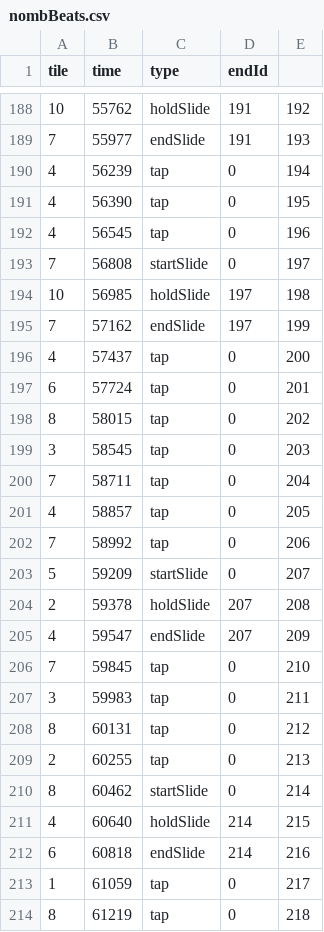
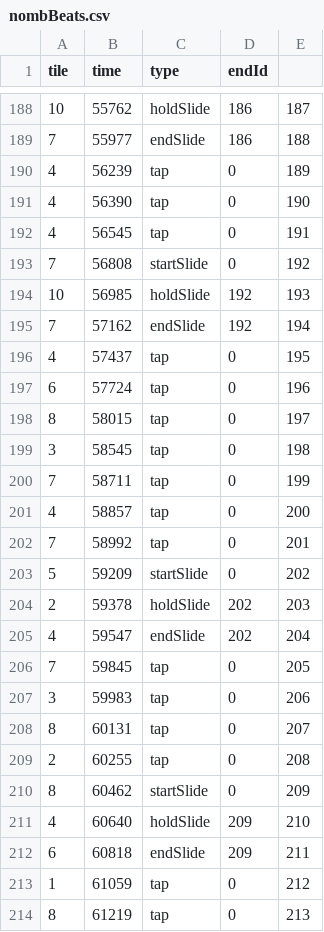
Before and after one commit to goldenglobe13/rhythm-game, a CSV file: public/nombBeats.csv, drawn as a sheet; only a part is shown, gaps mark what is left out; the diff covers the shown part only.

```diff
--- a/public/nombBeats.csv
+++ b/public/nombBeats.csv
@@ -188,27 +188,27 @@ tile,time,type,endId,
-10,55762,holdSlide,191,192
-7,55977,endSlide,191,193
-4,56239,tap,0,194
-4,56390,tap,0,195
-4,56545,tap,0,196
-7,56808,startSlide,0,197
-10,56985,holdSlide,197,198
-7,57162,endSlide,197,199
-4,57437,tap,0,200
-6,57724,tap,0,201
-8,58015,tap,0,202
-3,58545,tap,0,203
-7,58711,tap,0,204
-4,58857,tap,0,205
-7,58992,tap,0,206
-5,59209,startSlide,0,207
-2,59378,holdSlide,207,208
-4,59547,endSlide,207,209
-7,59845,tap,0,210
-3,59983,tap,0,211
-8,60131,tap,0,212
-2,60255,tap,0,213
-8,60462,startSlide,0,214
-4,60640,holdSlide,214,215
-6,60818,endSlide,214,216
-1,61059,tap,0,217
-8,61219,tap,0,218
+10,55762,holdSlide,186,187
+7,55977,endSlide,186,188
+4,56239,tap,0,189
+4,56390,tap,0,190
+4,56545,tap,0,191
+7,56808,startSlide,0,192
+10,56985,holdSlide,192,193
+7,57162,endSlide,192,194
+4,57437,tap,0,195
+6,57724,tap,0,196
+8,58015,tap,0,197
+3,58545,tap,0,198
+7,58711,tap,0,199
+4,58857,tap,0,200
+7,58992,tap,0,201
+5,59209,startSlide,0,202
+2,59378,holdSlide,202,203
+4,59547,endSlide,202,204
+7,59845,tap,0,205
+3,59983,tap,0,206
+8,60131,tap,0,207
+2,60255,tap,0,208
+8,60462,startSlide,0,209
+4,60640,holdSlide,209,210
+6,60818,endSlide,209,211
+1,61059,tap,0,212
+8,61219,tap,0,213
```
Also changed, not shown: 87 edited cells elsewhere in this file, 1 other file.
